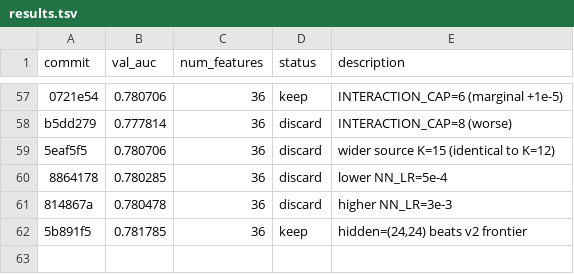
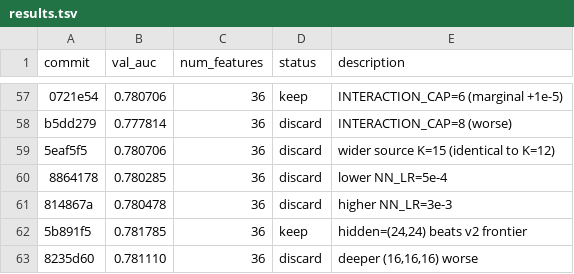
Before and after one commit to ajzhanghk/autoresearch-glm, a TSV file: results.tsv, drawn as a sheet; only a part is shown, gaps mark what is left out; the diff names each change by its address in the sheet, - before the commit and + after, or states it on an @@ line.

```diff
--- a/results.tsv
+++ b/results.tsv
+row 63: 8235d60 | 0.781110 | 36 | discard | deeper (16,16,16) worse
```
Also changed, not shown: 2 other files.
